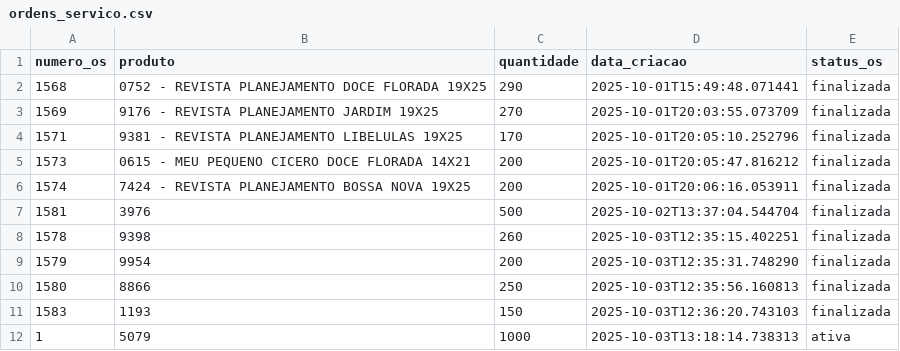
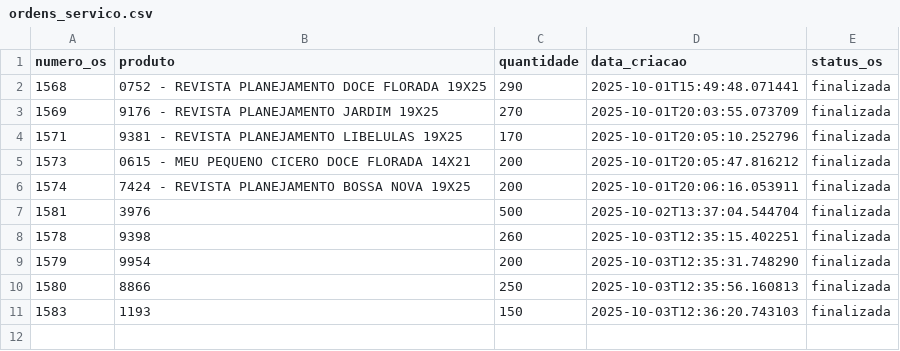
Before and after one commit to controleciceropapelaria-design/sistema-apontamento-tempos, a CSV file: ordens_servico.csv, drawn as a sheet.

Commit message:
OS atualizada - 08/10/2025 14:19

```diff
--- a/ordens_servico.csv
+++ b/ordens_servico.csv
@@ -11,2 +11 @@ numero_os,produto,quantidade,data_criacao,status_os
 1583,1193,150,2025-10-03T12:36:20.743103,finalizada
-1,5079,1000,2025-10-03T13:18:14.738313,ativa
```
